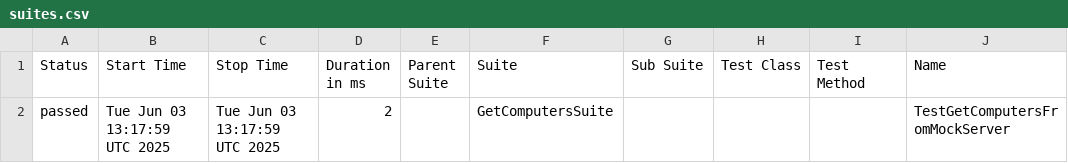
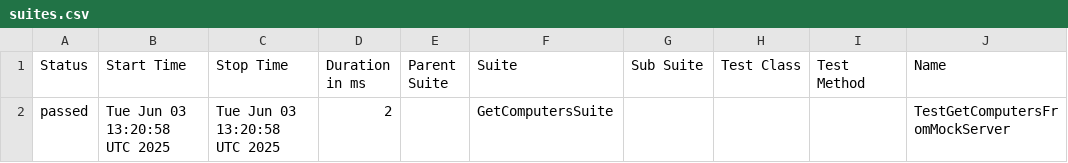
Before and after one commit to vadym-udaltsov/TestingGo, a CSV file: data/suites.csv, drawn as a sheet; only a part is shown; the diff names each change by its address in the sheet, - before the commit and + after, or states it on an @@ line.

```diff
--- a/data/suites.csv
+++ b/data/suites.csv
-B2 (Start Time): Tue Jun 03 13:17:59 UTC 2025
+B2 (Start Time): Tue Jun 03 13:20:58 UTC 2025
-C2 (Stop Time): Tue Jun 03 13:17:59 UTC 2025
+C2 (Stop Time): Tue Jun 03 13:20:58 UTC 2025
```
Also changed, not shown: 15 other files.
